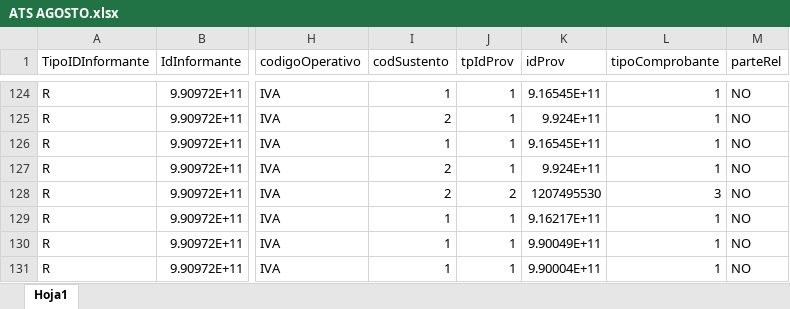
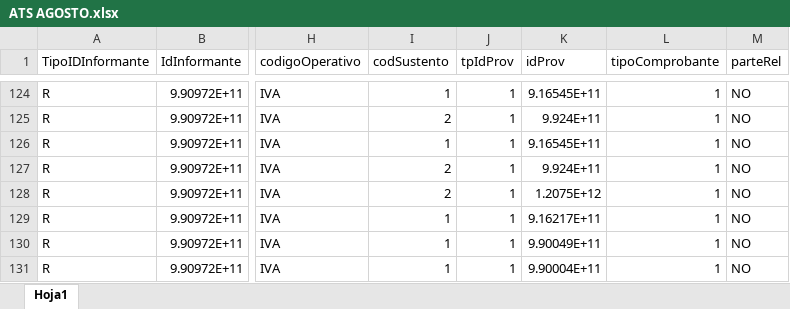
Before and after one commit to lcevallo/xmlfiles, an Excel workbook: ATS AGOSTO.xlsx, sheet Hoja1, drawn as a sheet; only a part is shown, gaps mark what is left out; values as stored, in another font and other column widths than the file's, no borders; table styles not drawn; the diff names each change by its address in the sheet, - before the commit and + after, or states it on an @@ line.

```diff
--- a/ATS AGOSTO.xlsx (sheet Hoja1)
+++ b/ATS AGOSTO.xlsx (sheet Hoja1)
-J128 (tpIdProv): 2
+J128 (tpIdProv): 1
-K128 (idProv): 1207495530
+K128 (idProv): 1.2075E+12
-L128 (tipoComprobante): 3
+L128 (tipoComprobante): 1
```
Also changed, not shown: ATS_JULIO_2023.xlsx, 2 other files.
